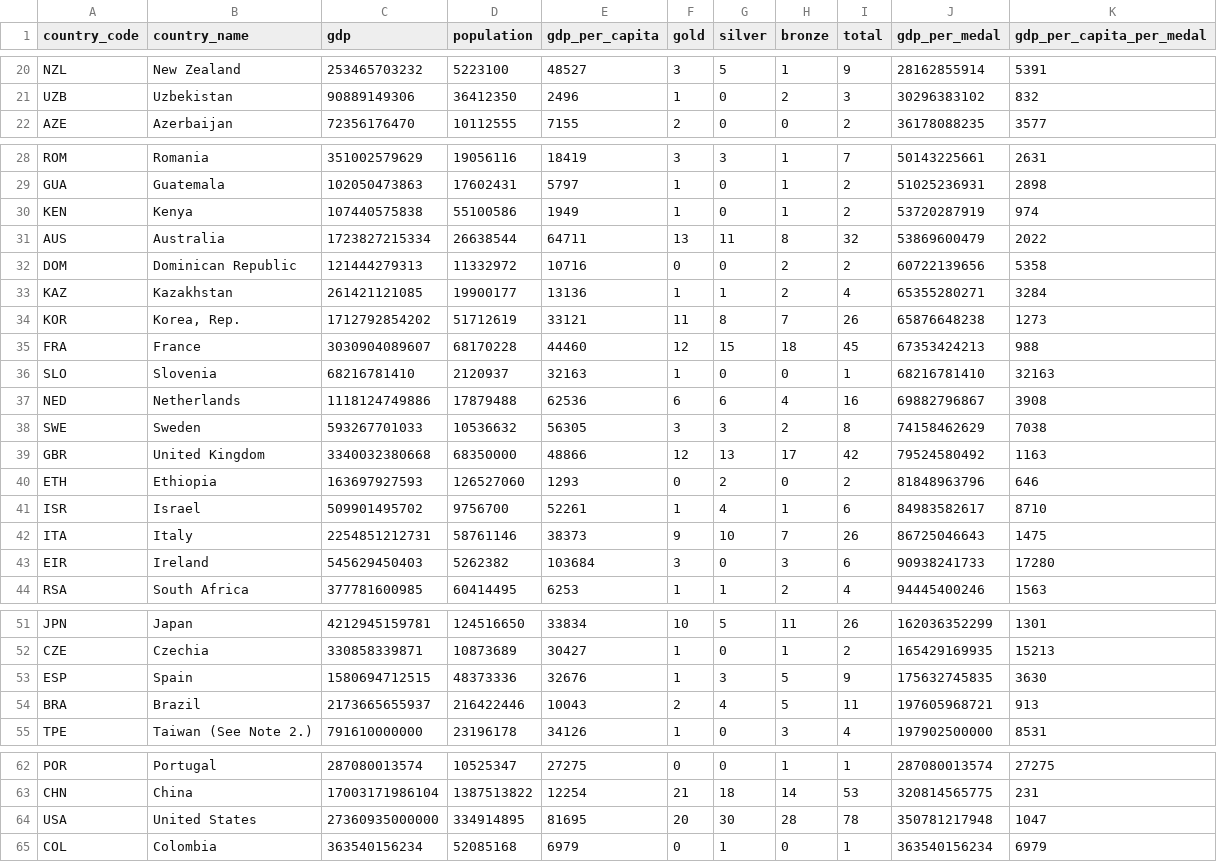
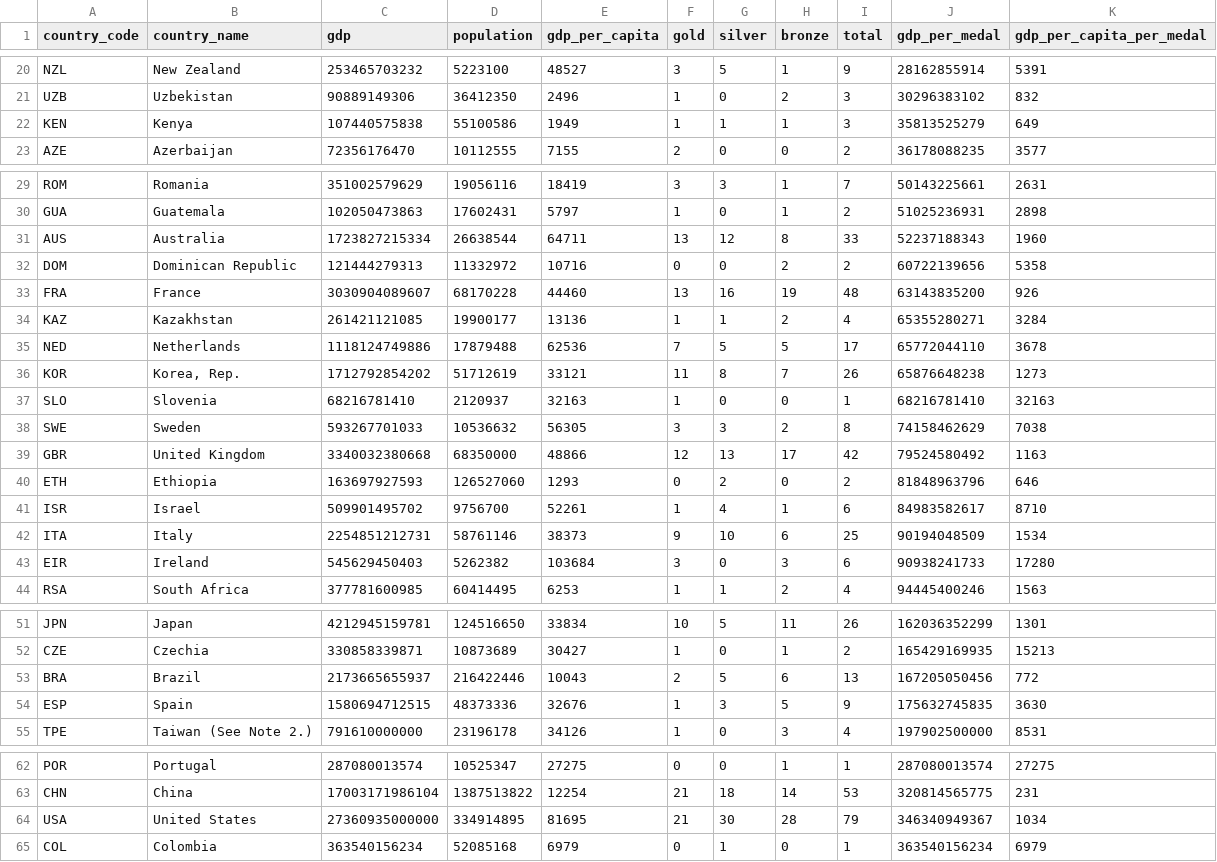
Before and after one commit to tedstreete/olympic_medals, a CSV file: Medal-Records.csv, drawn as a sheet; only a part is shown, gaps mark what is left out.

Commit message:
Routine medals update

```diff
--- a/Medal-Records.csv
+++ b/Medal-Records.csv
@@ -21,2 +21,3 @@ NZL,New Zealand,253465703232,5223100,48527,3,5,1,9,28162855914,5391
 UZB,Uzbekistan,90889149306,36412350,2496,1,0,2,3,30296383102,832
+KEN,Kenya,107440575838,55100586,1949,1,1,1,3,35813525279,649
 AZE,Azerbaijan,72356176470,10112555,7155,2,0,0,2,36178088235,3577
@@ -29,10 +30,9 @@ ROM,Romania,351002579629,19056116,18419,3,3,1,7,50143225661,2631
 GUA,Guatemala,102050473863,17602431,5797,1,0,1,2,51025236931,2898
-KEN,Kenya,107440575838,55100586,1949,1,0,1,2,53720287919,974
-AUS,Australia,1723827215334,26638544,64711,13,11,8,32,53869600479,2022
+AUS,Australia,1723827215334,26638544,64711,13,12,8,33,52237188343,1960
 DOM,Dominican Republic,121444279313,11332972,10716,0,0,2,2,60722139656,5358
+FRA,France,3030904089607,68170228,44460,13,16,19,48,63143835200,926
 KAZ,Kazakhstan,261421121085,19900177,13136,1,1,2,4,65355280271,3284
+NED,Netherlands,1118124749886,17879488,62536,7,5,5,17,65772044110,3678
 KOR,"Korea, Rep.",1712792854202,51712619,33121,11,8,7,26,65876648238,1273
-FRA,France,3030904089607,68170228,44460,12,15,18,45,67353424213,988
 SLO,Slovenia,68216781410,2120937,32163,1,0,0,1,68216781410,32163
-NED,Netherlands,1118124749886,17879488,62536,6,6,4,16,69882796867,3908
 SWE,Sweden,593267701033,10536632,56305,3,3,2,8,74158462629,7038
@@ -41,3 +41,3 @@ ETH,Ethiopia,163697927593,126527060,1293,0,2,0,2,81848963796,646
 ISR,Israel,509901495702,9756700,52261,1,4,1,6,84983582617,8710
-ITA,Italy,2254851212731,58761146,38373,9,10,7,26,86725046643,1475
+ITA,Italy,2254851212731,58761146,38373,9,10,6,25,90194048509,1534
 EIR,Ireland,545629450403,5262382,103684,3,0,3,6,90938241733,17280
@@ -52,4 +52,4 @@ JPN,Japan,4212945159781,124516650,33834,10,5,11,26,162036352299,1301
 CZE,Czechia,330858339871,10873689,30427,1,0,1,2,165429169935,15213
+BRA,Brazil,2173665655937,216422446,10043,2,5,6,13,167205050456,772
 ESP,Spain,1580694712515,48373336,32676,1,3,5,9,175632745835,3630
-BRA,Brazil,2173665655937,216422446,10043,2,4,5,11,197605968721,913
 TPE,Taiwan (See Note 2.),791610000000,23196178,34126,1,0,3,4,197902500000,8531
@@ -63,3 +63,3 @@ POR,Portugal,287080013574,10525347,27275,0,0,1,1,287080013574,27275
 CHN,China,17003171986104,1387513822,12254,21,18,14,53,320814565775,231
-USA,United States,27360935000000,334914895,81695,20,30,28,78,350781217948,1047
+USA,United States,27360935000000,334914895,81695,21,30,28,79,346340949367,1034
 COL,Colombia,363540156234,52085168,6979,0,1,0,1,363540156234,6979
```
Also changed, not shown: 2 other files.
